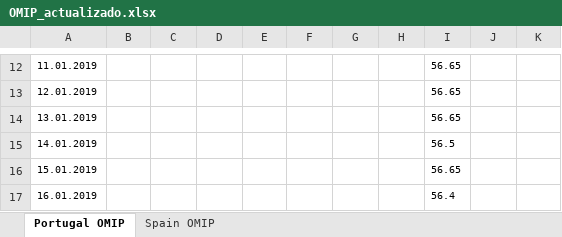
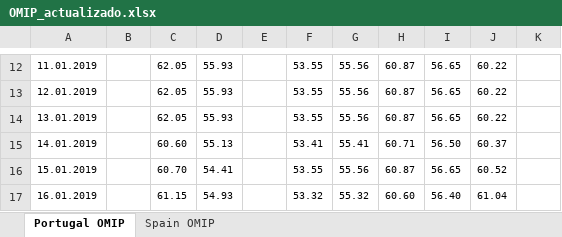
Before and after one commit to ArturoLopezWestbridge/energia-iberica-dashboard, an Excel workbook: data/OMIP_actualizado.xlsx, sheet Portugal OMIP, drawn as a sheet; only a part is shown, gaps mark what is left out; values as stored, in another font and other column widths than the file's, no borders; the diff covers the shown part only; the diff names each change by its address in the sheet, - before the commit and + after, or states it on an @@ line.

```diff
--- a/data/OMIP_actualizado.xlsx (sheet Portugal OMIP)
+++ b/data/OMIP_actualizado.xlsx (sheet Portugal OMIP)
-C12:C14: (empty)
+C12:C14: 62.05
-D12:D14: (empty)
+D12:D14: 55.93
-F12:F14: (empty)
+F12:F14: 53.55
-G12:G14: (empty)
+G12:G14: 55.56
-H12:H14: (empty)
+H12:H14: 60.87
-J12:J14: (empty)
+J12:J14: 60.22
-C15: (empty)
+C15: 60.60
-D15: (empty)
+D15: 55.13
-F15: (empty)
+F15: 53.41
-G15: (empty)
+G15: 55.41
-H15: (empty)
+H15: 60.71
-I15: 56.5
+I15: 56.50
-J15: (empty)
+J15: 60.37
-C16: (empty)
+C16: 60.70
-D16: (empty)
+D16: 54.41
-F16: (empty)
+F16: 53.55
-G16: (empty)
+G16: 55.56
-H16: (empty)
+H16: 60.87
-J16: (empty)
+J16: 60.52
-C17: (empty)
+C17: 61.15
-D17: (empty)
+D17: 54.93
-F17: (empty)
+F17: 53.32
-G17: (empty)
+G17: 55.32
-H17: (empty)
+H17: 60.60
-I17: 56.4
+I17: 56.40
-J17: (empty)
+J17: 61.04
```
Also changed, not shown: 299 edited cells elsewhere in this sheet, sheet Spain OMIP, 4 other files.
